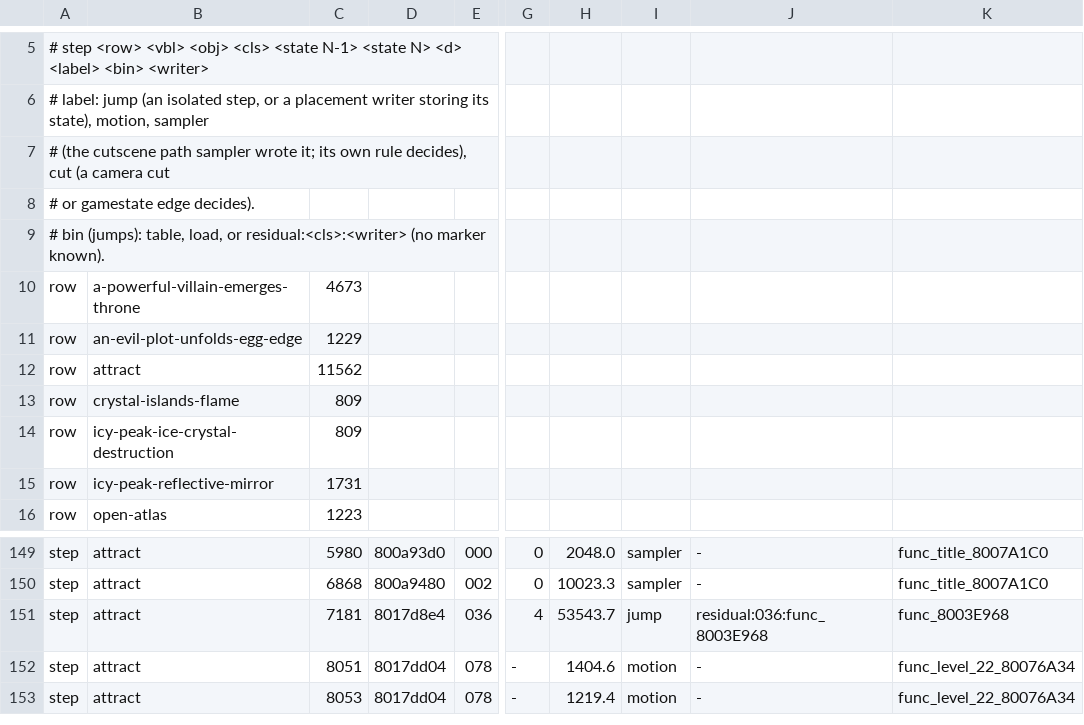
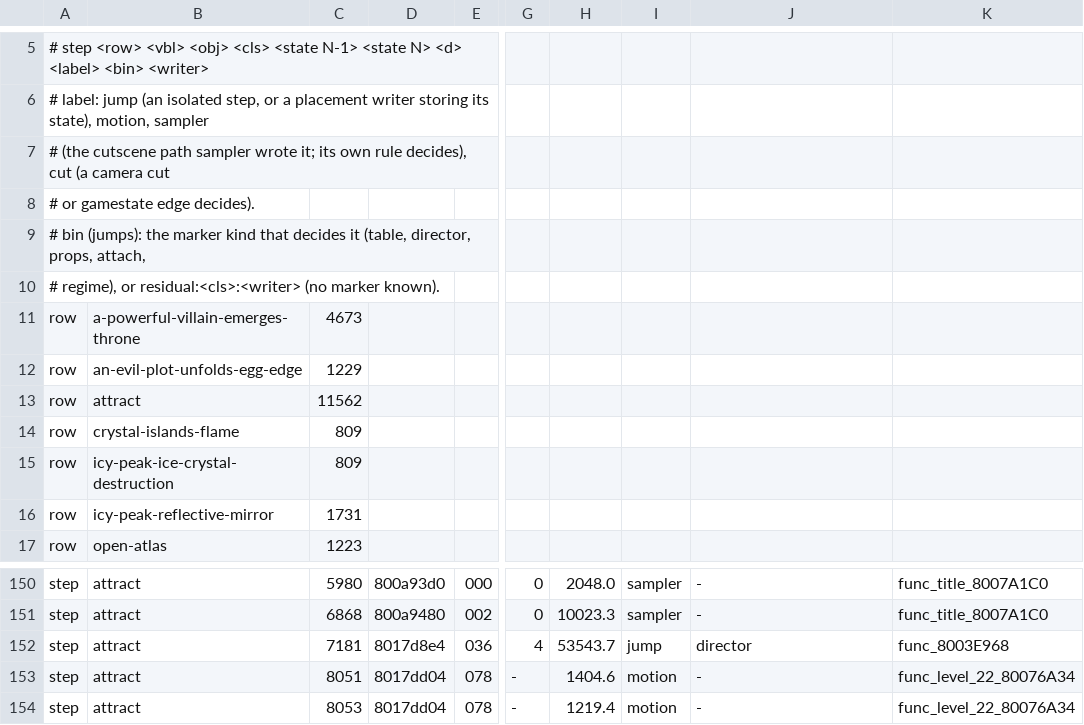
Before and after one commit to 907470/openpete, a TSV file: games/spyro-3/corpus/moby-jump-truth.tsv, drawn as a sheet; only a part is shown, gaps mark what is left out; addresses are those after the commit; rows hold the shown columns only; the diff names each change by its address in the sheet, - before the commit and + after, or states it on an @@ line.

```diff
--- a/games/spyro-3/corpus/moby-jump-truth.tsv
+++ b/games/spyro-3/corpus/moby-jump-truth.tsv
-A9: …bin (jumps): table, load, or residual:<cls>:<writer> (no marker known).
+A9: …bin (jumps): the marker kind that decides it (table, director, props, attach,
+row 10: # regime), or residual:<cls>:<writer> (no marker known).
-J152: residual:036:func_8003E968
+J152: director
```
Also changed, not shown: games/spyro-1/corpus/moby-jump-truth.tsv, 7 other files.
